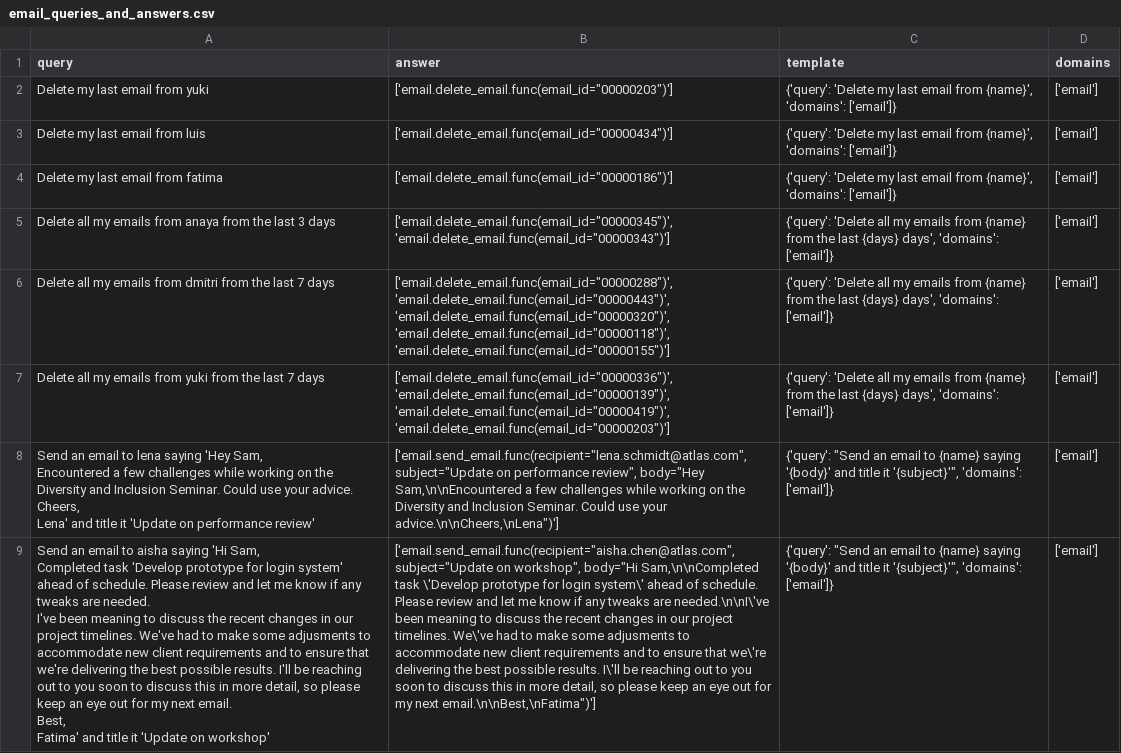
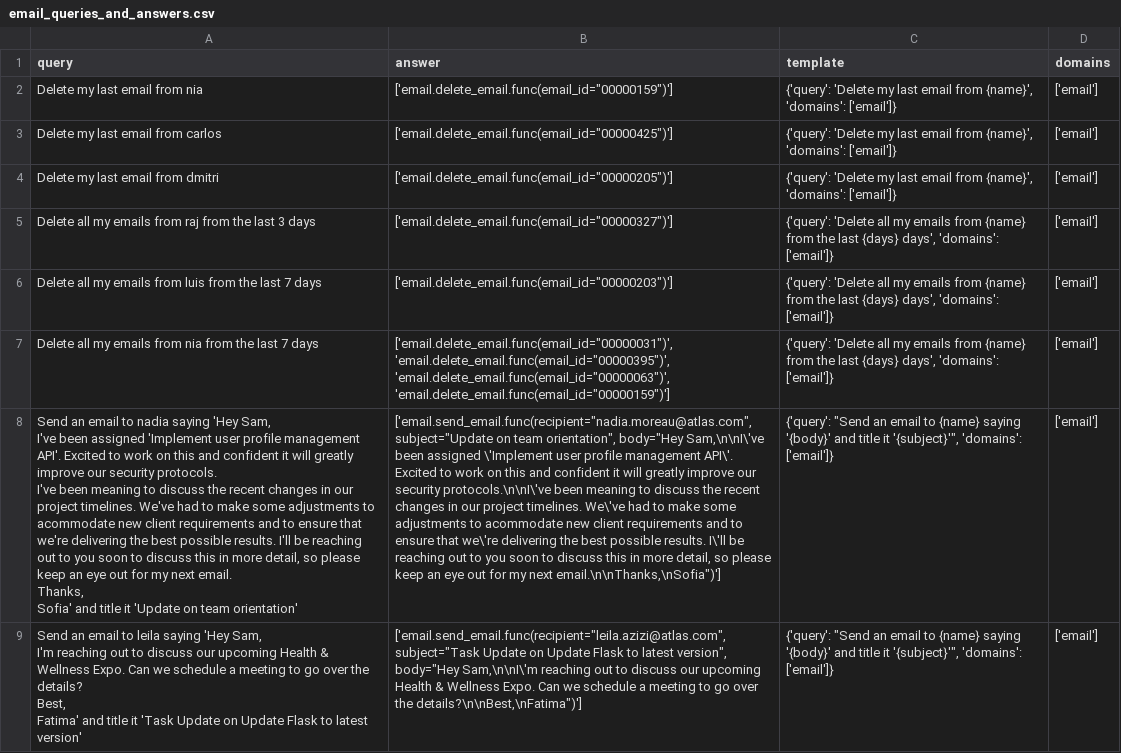
Before and after one commit to olly-styles/WorkBench, a CSV file: data/processed/queries_and_answers/email_queries_and_answers.csv, drawn as a sheet; only a part is shown; ↵ is a line break in a cell; the diff covers the shown part only; the diff names each change by its address in the sheet, - before the commit and + after, or states it on an @@ line.

```diff
--- a/data/processed/queries_and_answers/email_queries_and_answers.csv
+++ b/data/processed/queries_and_answers/email_queries_and_answers.csv
-A2 (query): Delete my last email from yuki
+A2 (query): Delete my last email from nia
-B2 (answer): ['email.delete_email.func(email_id="00000203")']
+B2 (answer): ['email.delete_email.func(email_id="00000159")']
-A3 (query): Delete my last email from luis
+A3 (query): Delete my last email from carlos
-B3 (answer): ['email.delete_email.func(email_id="00000434")']
+B3 (answer): ['email.delete_email.func(email_id="00000425")']
-A4 (query): Delete my last email from fatima
+A4 (query): Delete my last email from dmitri
-B4 (answer): ['email.delete_email.func(email_id="00000186")']
+B4 (answer): ['email.delete_email.func(email_id="00000205")']
-A5 (query): …emails from anaya from the…
+A5 (query): …emails from raj from the…
-B5 (answer): ['email.delete_email.func(email_id="00000345")', 'email.delete_email.func(email_id="00000343")']
+B5 (answer): ['email.delete_email.func(email_id="00000327")']
-A6 (query): …emails from dmitri from the…
+A6 (query): …emails from luis from the…
-B6 (answer): ['email.delete_email.func(email_id="00000288")', 'email.delete_email.func(email_id="00000443")', 'email.delete_email.func(email_id="00000320")', 'email.delete_email.func(email_id="00000118")', 'email.delete_email.func(email_id="00000155")']
+B6 (answer): ['email.delete_email.func(email_id="00000203")']
-A7 (query): …emails from yuki from the…
+A7 (query): …emails from nia from the…
-B7 (answer): ['email.delete_email.func(email_id="00000336")', 'email.delete_email.func(email_id="00000139")', 'email.delete_email.func(email_id="00000419")', 'email.delete_email.func(email_id="00000203")']
+B7 (answer): ['email.delete_email.func(email_id="00000031")', 'email.delete_email.func(email_id="00000395")', 'email.delete_email.func(email_id="00000063")', 'email.delete_email.func(email_id="00000159")']
-A8 (query): …email to lena saying 'Hey Sam, ↵ Encountered a few challenges while working on the Diversity and Inclusion Seminar. Could use your advice. ↵ Cheers, ↵ Lena' and title it 'Update on performance review'
+A8 (query): …email to nadia saying 'Hey Sam, ↵ I've been assigned 'Implement user profile management API'. Excited to work on this and confident it will greatly improve our security protocols. ↵ I've been meaning to discuss the recent changes in our project timelines. We've had to make some adjustments to acommodate new client requirements and to ensure that we're delivering the best possible results. I'll be reaching out to you soon to discuss this in more detail, so please keep an eye out for my next email. ↵ Thanks, ↵ Sofia' and title it 'Update on team orientation'
-B8 (answer): ['email.send_email.func(recipient="lena.schmidt@atlas.com", subject="Update on performance review", body="Hey Sam,\n\nEncountered a few challenges while working on the Diversity and Inclusion Seminar. Could use your advice.\n\nCheers,\nLena")']
+B8 (answer): ['email.send_email.func(recipient="nadia.moreau@atlas.com", subject="Update on team orientation", body="Hey Sam,\n\nI\'ve been assigned \'Implement user profile management API\'. Excited to work on this and confident it will greatly improve our security protocols.\n\nI\'ve been meaning to discuss the recent changes in our project timelines. We\'ve had to make some adjustments to acommodate new client requirements and to ensure that we\'re delivering the best possible results. I\'ll be reaching out to you soon to discuss this in more detail, so please keep an eye out for my next email.\n\nThanks,\nSofia")']
-A9 (query): …email to aisha saying 'Hi Sam, ↵ Completed task 'Develop prototype for login system' ahead of schedule. Please review and let me know if any tweaks are needed. ↵ I've been meaning to discuss the recent changes in our project timelines. We've had to make some adjusments to accommodate new client requirements and to ensure that we're delivering the best possible results. I'll be reaching out to you soon to discuss this in more detail, so please keep an eye out for my next email. ↵ Best, ↵ Fatima' and title it 'Update on workshop'
+A9 (query): …email to leila saying 'Hey Sam, ↵ I'm reaching out to discuss our upcoming Health & Wellness Expo. Can we schedule a meeting to go over the details? ↵ Best, ↵ Fatima' and title it 'Task Update on Update Flask to latest version'
-B9 (answer): ['email.send_email.func(recipient="aisha.chen@atlas.com", subject="Update on workshop", body="Hi Sam,\n\nCompleted task \'Develop prototype for login system\' ahead of schedule. Please review and let me know if any tweaks are needed.\n\nI\'ve been meaning to discuss the recent changes in our project timelines. We\'ve had to make some adjusments to accommodate new client requirements and to ensure that we\'re delivering the best possible results. I\'ll be reaching out to you soon to discuss this in more detail, so please keep an eye out for my next email.\n\nBest,\nFatima")']
+B9 (answer): ['email.send_email.func(recipient="leila.azizi@atlas.com", subject="Task Update on Update Flask to latest version", body="Hey Sam,\n\nI\'m reaching out to discuss our upcoming Health & Wellness Expo. Can we schedule a meeting to go over the details?\n\nBest,\nFatima")']
```
Also changed, not shown: 38 edited cells elsewhere in this file, data/processed/calendar_events.csv, data/processed/emails.csv, 5 other files.
